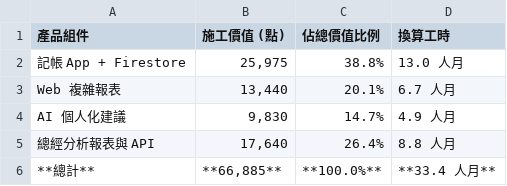
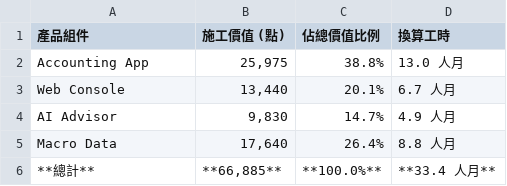
Before and after one commit to almightyken0425/SuSuGiGiSpec, a CSV file: no2_equity_model/no1_foundation/no4_4_equity_summary_by_product.csv, drawn as a sheet.

```diff
--- a/no2_equity_model/no1_foundation/no4_4_equity_summary_by_product.csv
+++ b/no2_equity_model/no1_foundation/no4_4_equity_summary_by_product.csv
@@ -1,6 +1,6 @@
 產品組件,施工價值 (點),佔總價值比例,換算工時
-記帳 App + Firestore,"25,975",38.8%,13.0 人月
-Web 複雜報表,"13,440",20.1%,6.7 人月
-AI 個人化建議,"9,830",14.7%,4.9 人月
-總經分析報表與 API,"17,640",26.4%,8.8 人月
+Accounting App,"25,975",38.8%,13.0 人月
+Web Console,"13,440",20.1%,6.7 人月
+AI Advisor,"9,830",14.7%,4.9 人月
+Macro Data,"17,640",26.4%,8.8 人月
 **總計**,"**66,885**",**100.0%**,**33.4 人月**
```
Also changed, not shown: no2_equity_model/no1_foundation/no4_1_module_role_points.csv, no2_equity_model/no1_foundation/no4_3_equity_summary_by_role.csv, 30 other files.
